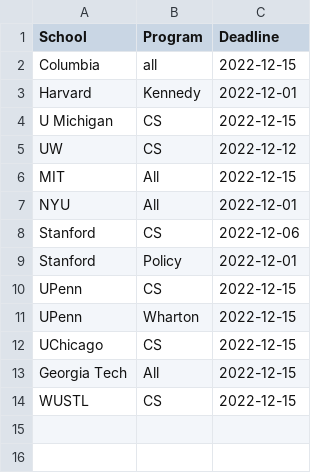
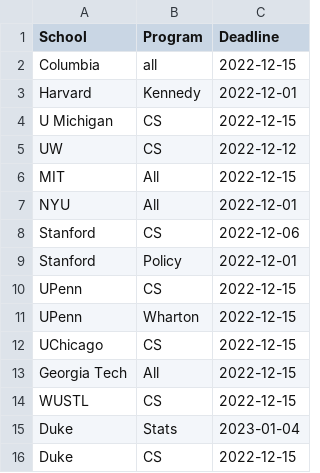
Before and after one commit to SoyBison/PhD_Planning, a CSV file: Deadlines.csv, drawn as a sheet; the diff names each change by its address in the sheet, - before the commit and + after, or states it on an @@ line.

Commit message:
added duke

```diff
--- a/Deadlines.csv
+++ b/Deadlines.csv
+row 15: Duke | Stats | 2023-01-04
+row 16: Duke | CS | 2022-12-15
```
